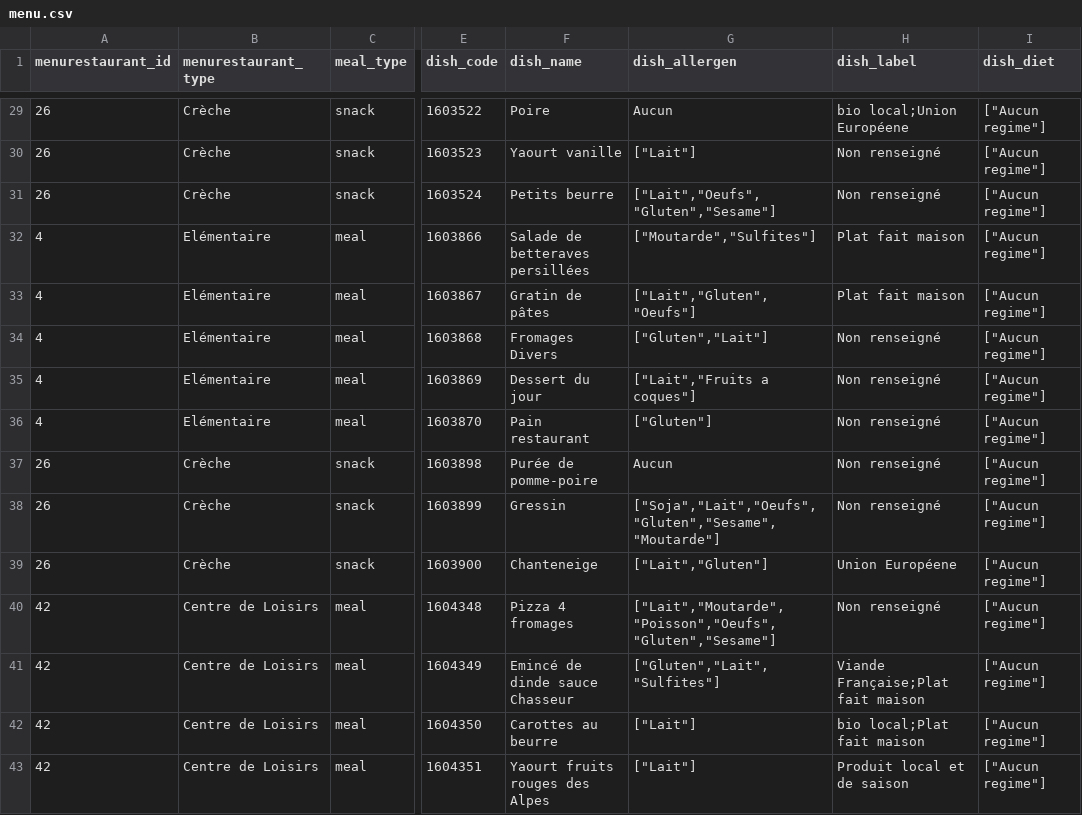
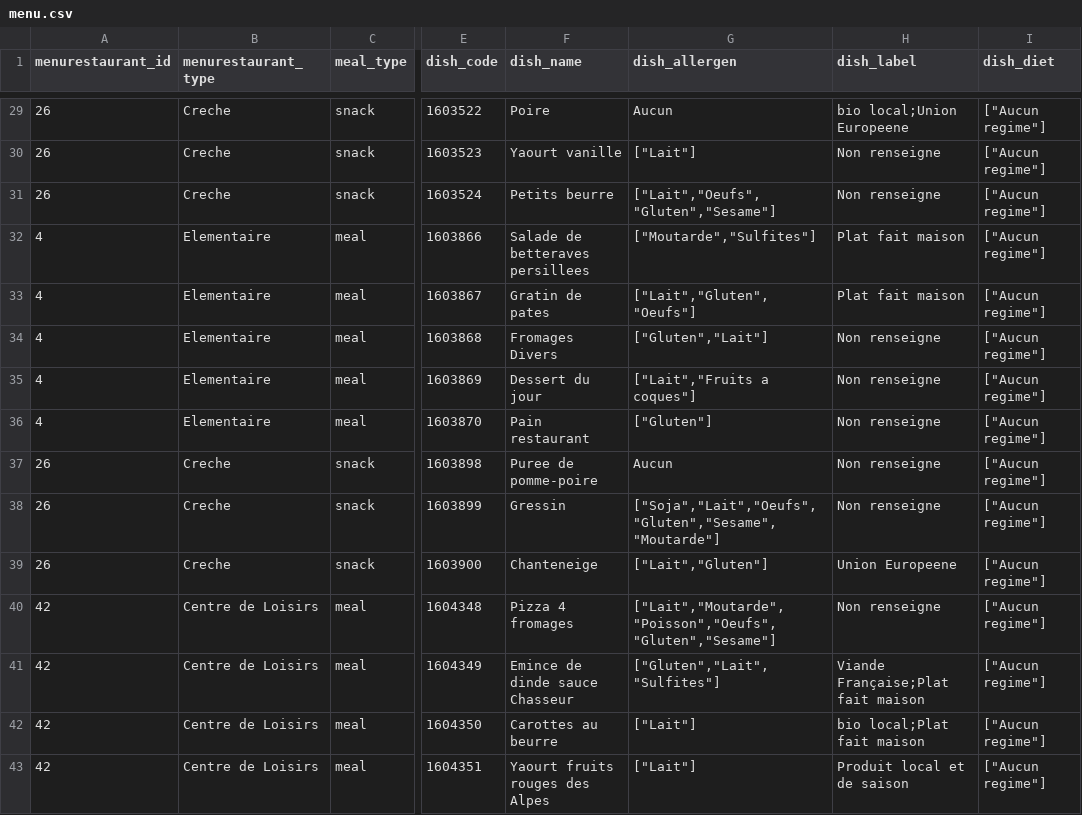
Before and after one commit to Ismael-madou/Interface-restauration, a CSV file: data/processed/menu.csv, drawn as a sheet; only a part is shown, gaps mark what is left out; the diff covers the shown part only; the diff names each change by its address in the sheet, - before the commit and + after, or states it on an @@ line.

```diff
--- a/data/processed/menu.csv
+++ b/data/processed/menu.csv
-B29:B31 (menurestaurant_type): Crèche
+B29:B31 (menurestaurant_type): Creche
-H29 (dish_label): bio local;Union Européene
+H29 (dish_label): bio local;Union Europeene
-H30:H31 (dish_label): Non renseigné
+H30:H31 (dish_label): Non renseigne
-B32:B36 (menurestaurant_type): Elémentaire
+B32:B36 (menurestaurant_type): Elementaire
-F32 (dish_name): Salade de betteraves persillées
+F32 (dish_name): Salade de betteraves persillees
-F33 (dish_name): Gratin de pâtes
+F33 (dish_name): Gratin de pates
-H34:H38 (dish_label): Non renseigné
+H34:H38 (dish_label): Non renseigne
-B37:B39 (menurestaurant_type): Crèche
+B37:B39 (menurestaurant_type): Creche
-F37 (dish_name): Purée de pomme-poire
+F37 (dish_name): Puree de pomme-poire
-H39 (dish_label): Union Européene
+H39 (dish_label): Union Europeene
-H40 (dish_label): Non renseigné
+H40 (dish_label): Non renseigne
-F41 (dish_name): Emincé de dinde sauce Chasseur
+F41 (dish_name): Emince de dinde sauce Chasseur
```
Also changed, not shown: 99 edited cells elsewhere in this file, data/processed/dishes.csv.
